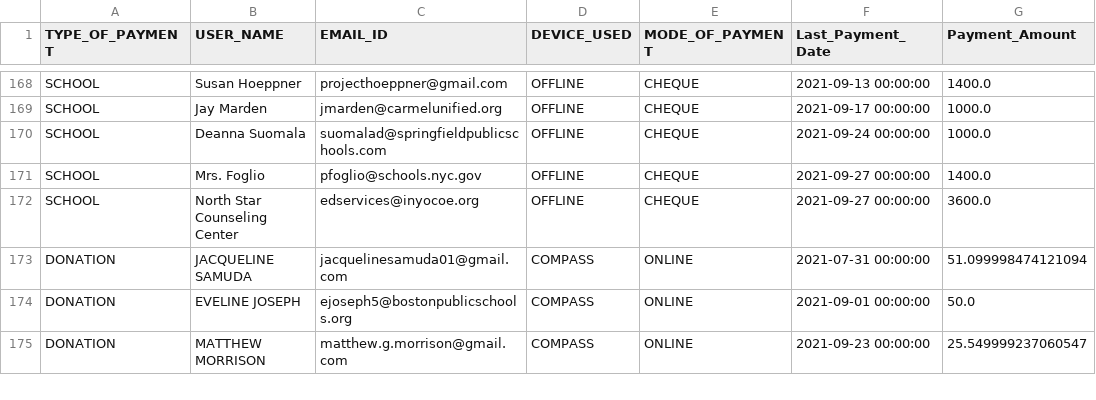
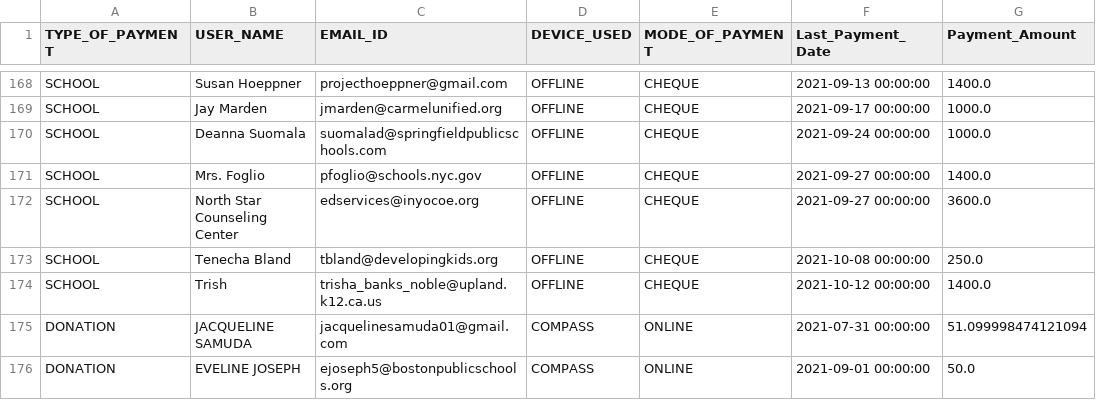
Before and after one commit to rajbirgitrepo/capmain, a CSV file: revenaue.csv, drawn as a sheet; only a part is shown, gaps mark what is left out; the shorter side is filled out with more unchanged rows.

```diff
--- a/revenaue.csv
+++ b/revenaue.csv
@@ -172,2 +172,4 @@ SCHOOL,Mrs. Foglio,pfoglio@schools.nyc.gov,OFFLINE,CHEQUE,2021-09-27 00:00:00,14
 SCHOOL,North Star Counseling Center,edservices@inyocoe.org,OFFLINE,CHEQUE,2021-09-27 00:00:00,3600.0
+SCHOOL,Tenecha Bland,tbland@developingkids.org,OFFLINE,CHEQUE,2021-10-08 00:00:00,250.0
+SCHOOL,Trish,trisha_banks_noble@upland.k12.ca.us,OFFLINE,CHEQUE,2021-10-12 00:00:00,1400.0
 DONATION,JACQUELINE SAMUDA,jacquelinesamuda01@gmail.com,COMPASS,ONLINE,2021-07-31 00:00:00,51.099998474121094
```
Also changed, not shown: lifetime_exec.csv, school.csv, 8 other files.
